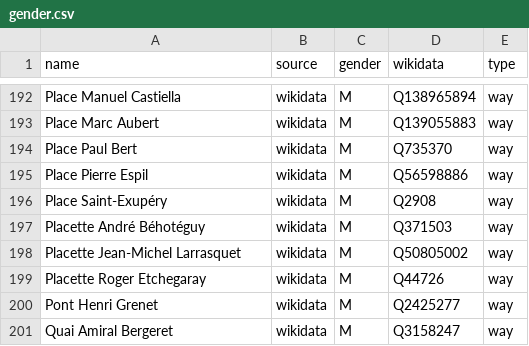
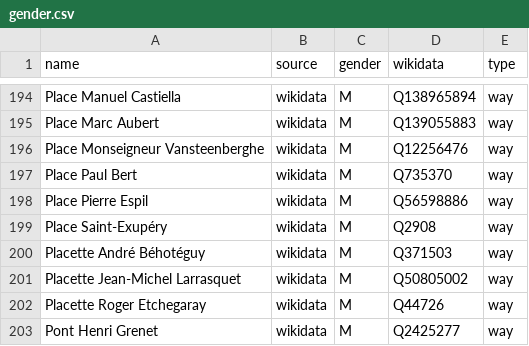
Before and after one commit to EqualStreetNames/equalstreetnames-bayonne, a CSV file: data/gender.csv, drawn as a sheet; only a part is shown, gaps mark what is left out; the shorter side is filled out with more unchanged rows; the diff covers the shown part only; the diff names each change by its address in the sheet, - before the commit and + after, or states it on an @@ line.

```diff
--- a/data/gender.csv
+++ b/data/gender.csv
+row 196: Place Monseigneur Vansteenberghe | wikidata | M | Q12256476 | way
```
Also changed, not shown: 8 added rows elsewhere in this file, data/other.csv, 2 other files.
